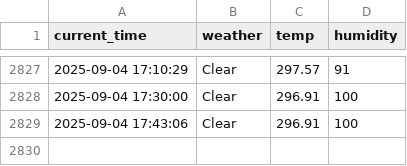
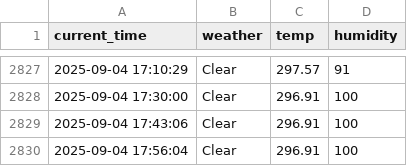
Before and after one commit to racoonSing/seoul_weather_5_m, a CSV file: seoul_weather.csv, drawn as a sheet; only a part is shown, gaps mark what is left out.

```diff
--- a/seoul_weather.csv
+++ b/seoul_weather.csv
@@ -2829 +2829,2 @@ current_time,weather,temp,humidity
 2025-09-04 17:43:06,Clear,296.91,100
+2025-09-04 17:56:04,Clear,296.91,100
```
